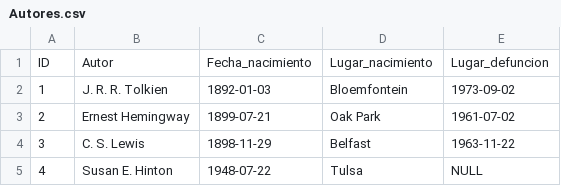
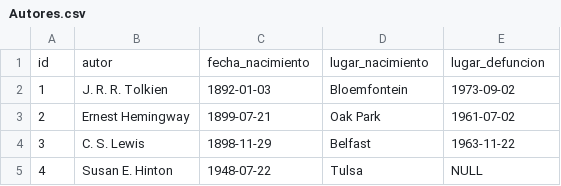
Before and after one commit to dgb-asir1/iapwe-biblioteca, a CSV file: docker_bbdd/init/Autores.csv, drawn as a sheet; only a part is shown; removed rows and columns are numbered as before the commit, all else as after; the diff names each change by its address in the sheet, - before the commit and + after, or states it on an @@ line.

Commit message:
homogeneizados nombres de columnas en minusculas

```diff
--- a/docker_bbdd/init/Autores.csv
+++ b/docker_bbdd/init/Autores.csv
-row 1: ID | Autor | Fecha_nacimiento | Lugar_nacimiento | Lugar_defuncion
+row 1: id | autor | fecha_nacimiento | lugar_nacimiento | lugar_defuncion
```
Also changed, not shown: docker_bbdd/init/Clientes.csv, docker_bbdd/init/Libros.csv, 3 other files.
